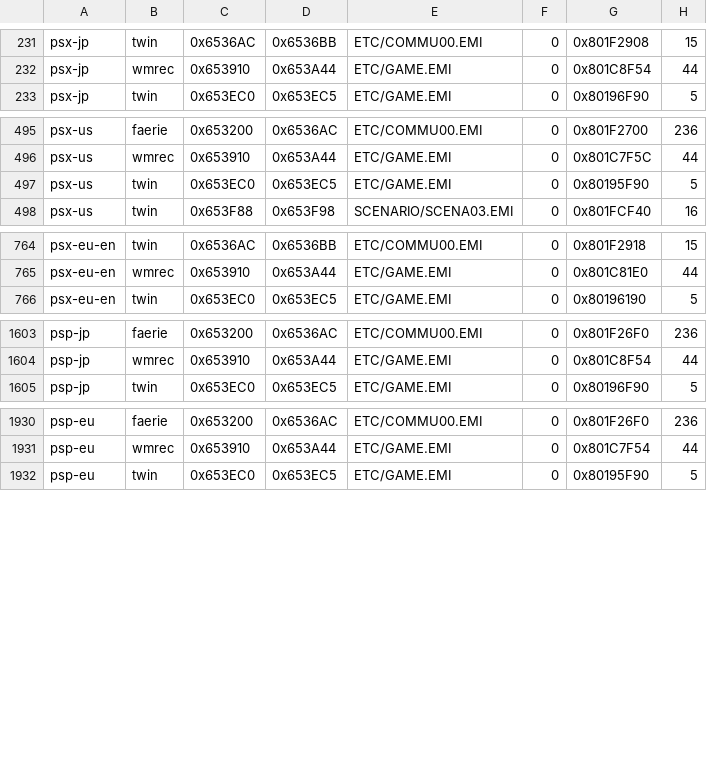
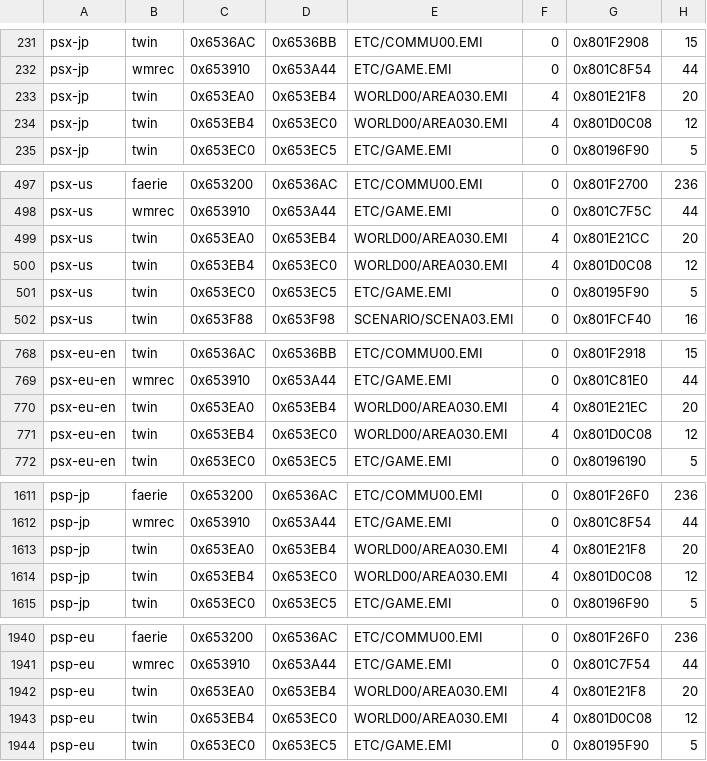
Before and after one commit to kerokline/BreathOfFire3PCPort, a TSV file: recipes/exe-psp.tsv, drawn as a sheet; only a part is shown, gaps mark what is left out; the diff covers the shown part only; the diff names each change by its address in the sheet, - before the commit and + after, or states it on an @@ line.

```diff
--- a/recipes/exe-psp.tsv
+++ b/recipes/exe-psp.tsv
+row 233: psx-jp | twin | 0x653EA0 | 0x653EB4 | WORLD00/AREA030.EMI | 4 | 0x801E21F8 | 20
+row 234: psx-jp | twin | 0x653EB4 | 0x653EC0 | WORLD00/AREA030.EMI | 4 | 0x801D0C08 | 12
+row 499: psx-us | twin | 0x653EA0 | 0x653EB4 | WORLD00/AREA030.EMI | 4 | 0x801E21CC | 20
+row 500: psx-us | twin | 0x653EB4 | 0x653EC0 | WORLD00/AREA030.EMI | 4 | 0x801D0C08 | 12
+row 770: psx-eu-en | twin | 0x653EA0 | 0x653EB4 | WORLD00/AREA030.EMI | 4 | 0x801E21EC | 20
+row 771: psx-eu-en | twin | 0x653EB4 | 0x653EC0 | WORLD00/AREA030.EMI | 4 | 0x801D0C08 | 12
+row 1613: psp-jp | twin | 0x653EA0 | 0x653EB4 | WORLD00/AREA030.EMI | 4 | 0x801E21F8 | 20
+row 1614: psp-jp | twin | 0x653EB4 | 0x653EC0 | WORLD00/AREA030.EMI | 4 | 0x801D0C08 | 12
+row 1942: psp-eu | twin | 0x653EA0 | 0x653EB4 | WORLD00/AREA030.EMI | 4 | 0x801E21F8 | 20
+row 1943: psp-eu | twin | 0x653EB4 | 0x653EC0 | WORLD00/AREA030.EMI | 4 | 0x801D0C08 | 12
```
Also changed, not shown: 2 added rows elsewhere in this file, recipes/exe-gaps.tsv, recipes/exe-layout.tsv, 9 other files.
